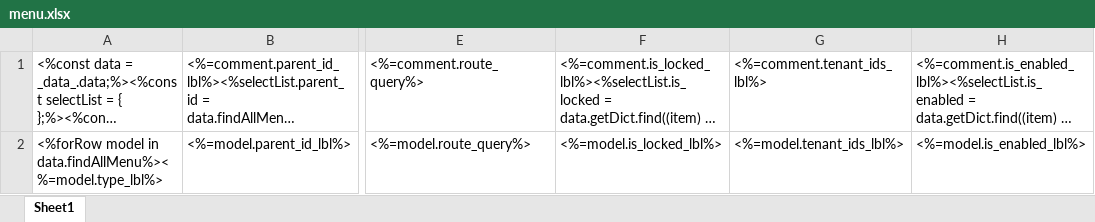
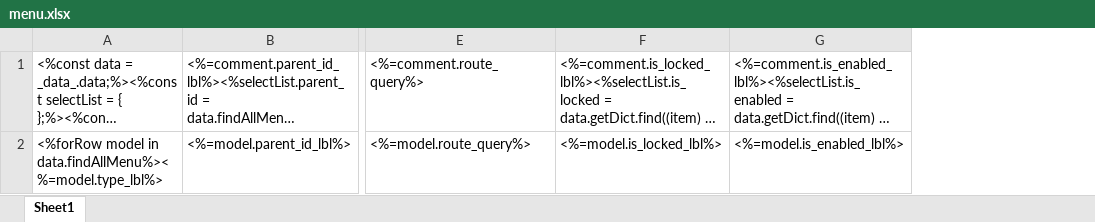
Before and after one commit to shakesoft/nest, an Excel workbook: codegen/__out__/pc/public/excel_template/base/menu.xlsx, sheet Sheet1, drawn as a sheet; only a part is shown, gaps mark what is left out; long unchanged cells end in …; values as stored, in another font and other column widths than the file's, no borders; the diff names each change by its address in the sheet, - before the commit and + after, or states it on an @@ line.

```diff
--- a/codegen/__out__/pc/public/excel_template/base/menu.xlsx (sheet Sheet1)
+++ b/codegen/__out__/pc/public/excel_template/base/menu.xlsx (sheet Sheet1)
-column G, rows 1-2: <%=comment.tenant_ids_lbl%> | <%=model.tenant_ids_lbl%>
```
Also changed, not shown: codegen/__out__/pc/public/import_template/base/menu.xlsx, pc/public/excel_template/base/menu.xlsx, 14 other files.
